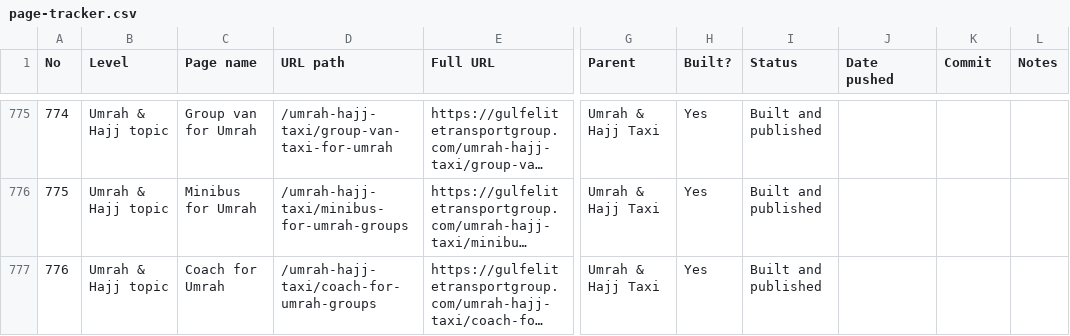
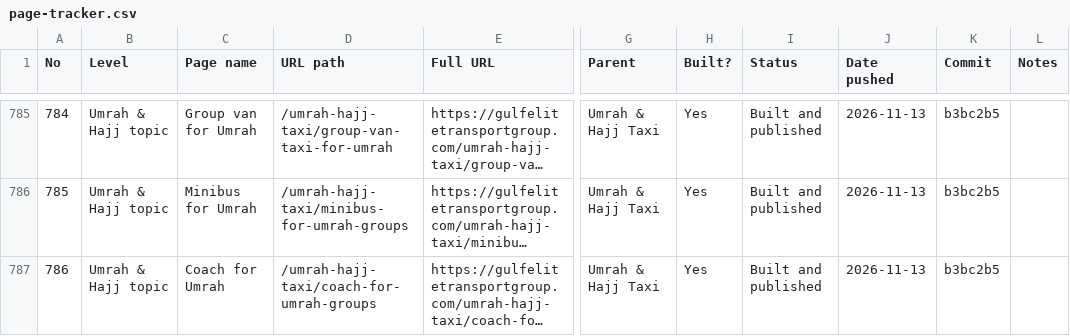
Before and after one commit to wajeehalocalseo-hue/gulfelitetransport, a CSV file: docs/page-tracker.csv, drawn as a sheet; only a part is shown, gaps mark what is left out; long unchanged cells end in …; addresses are those after the commit; the diff covers the shown part only; the diff names each change by its address in the sheet, - before the commit and + after, or states it on an @@ line.

```diff
--- a/docs/page-tracker.csv
+++ b/docs/page-tracker.csv
@@ column A (No) renumbered from row 765 down @@
-J785:J787 (Date pushed): (empty)
+J785:J787 (Date pushed): 2026-11-13
-K785:K787 (Commit): (empty)
+K785:K787 (Commit): b3bc2b5
```
Also changed, not shown: 10 added rows and 34 edited cells elsewhere in this file, 2 other files.
